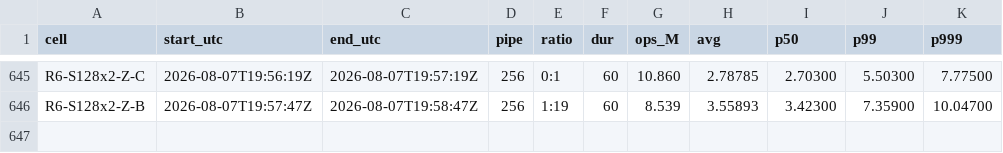
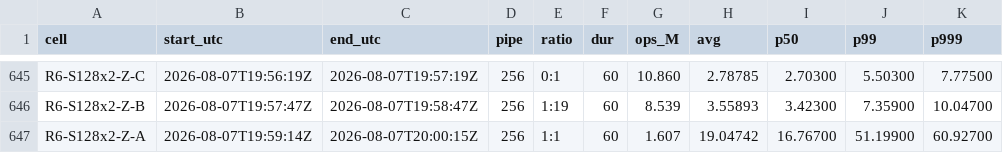
Before and after one commit to Boo-seon-woong/memcached-1.6.42-port_v4, a TSV file: experiments/semi_final/genie/manifest.tsv, drawn as a sheet; only a part is shown, gaps mark what is left out.

Commit message:
[genie] R6-S128x2-Z-A 1.607M

```diff
--- a/experiments/semi_final/genie/manifest.tsv
+++ b/experiments/semi_final/genie/manifest.tsv
@@ -646 +646,2 @@ R6-S128x2-Z-C	2026-08-07T19:56:19Z	2026-08-07T19:57:19Z	256	0:1	60	10.860	2.7878
 R6-S128x2-Z-B	2026-08-07T19:57:47Z	2026-08-07T19:58:47Z	256	1:19	60	8.539	3.55893	3.42300	7.35900	10.04700
+R6-S128x2-Z-A	2026-08-07T19:59:14Z	2026-08-07T20:00:15Z	256	1:1	60	1.607	19.04742	16.76700	51.19900	60.92700
```
Also changed, not shown: 2 other files.
